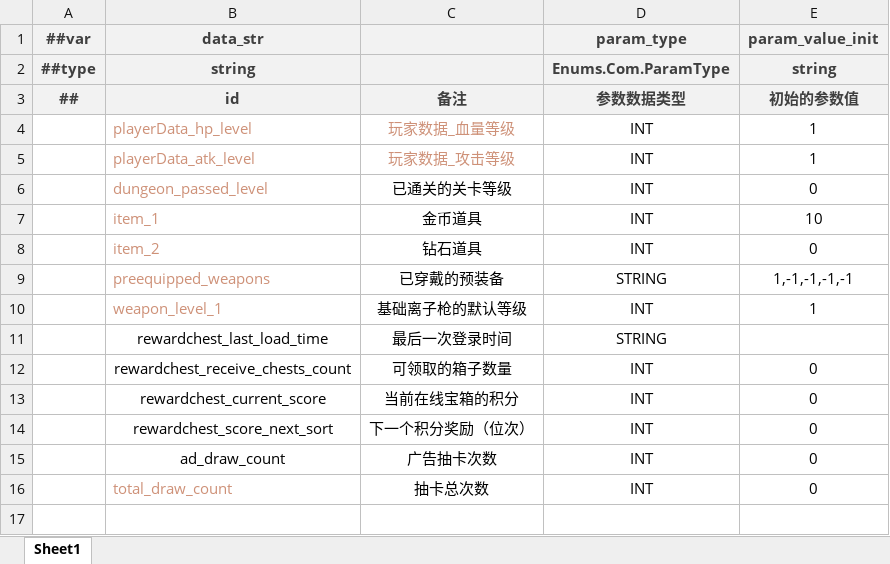
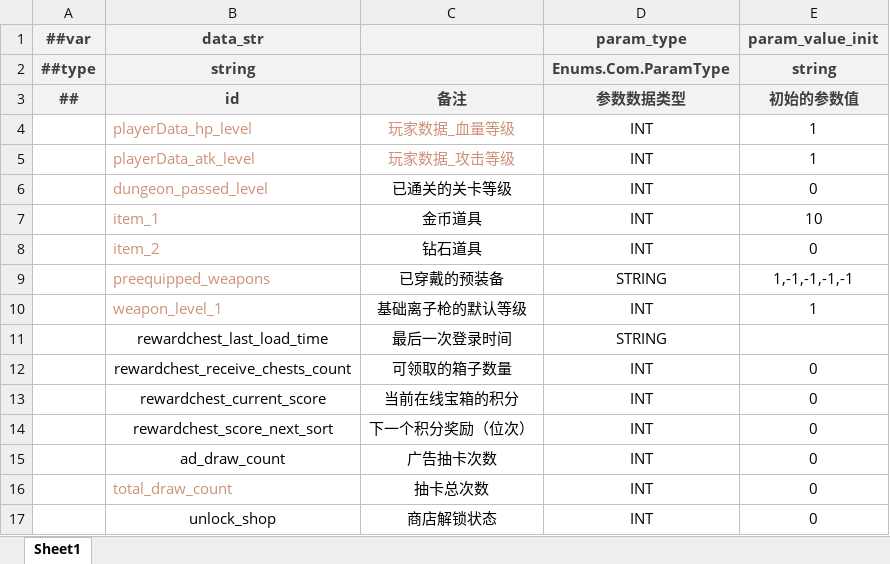
Before and after one commit to BroochWu/ZiStar, an Excel workbook: _ConfigExcels/Datas/player_data.xlsx, sheet Sheet1, drawn as a sheet; values as stored, in another font and other column widths than the file's, no borders; the diff names each change by its address in the sheet, - before the commit and + after, or states it on an @@ line.

```diff
--- a/_ConfigExcels/Datas/player_data.xlsx (sheet Sheet1)
+++ b/_ConfigExcels/Datas/player_data.xlsx (sheet Sheet1)
+row 17:  | unlock_shop | 商店解锁状态 | INT | 0
```
Also changed, not shown: 2 other files.
